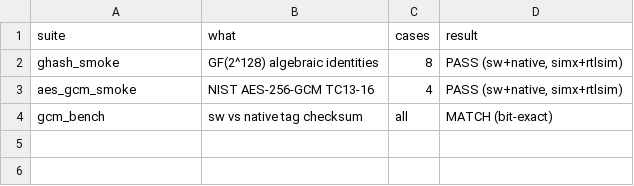
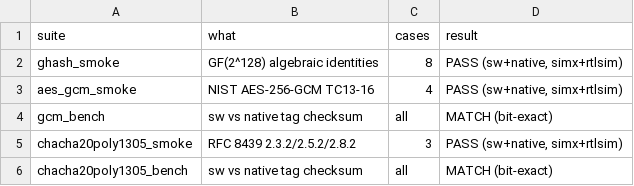
Before and after one commit to JiangboWANGfr/vortex, a CSV file: docs/results/correctness.csv, drawn as a sheet.

```diff
--- a/docs/results/correctness.csv
+++ b/docs/results/correctness.csv
@@ -4 +4,3 @@ aes_gcm_smoke,NIST AES-256-GCM TC13-16,4,"PASS (sw+native, simx+rtlsim)"
 gcm_bench,sw vs native tag checksum,all,MATCH (bit-exact)
+chacha20poly1305_smoke,RFC 8439 2.3.2/2.5.2/2.8.2,3,"PASS (sw+native, simx+rtlsim)"
+chacha20poly1305_bench,sw vs native tag checksum,all,MATCH (bit-exact)
```
Also changed, not shown: 14 other files.
